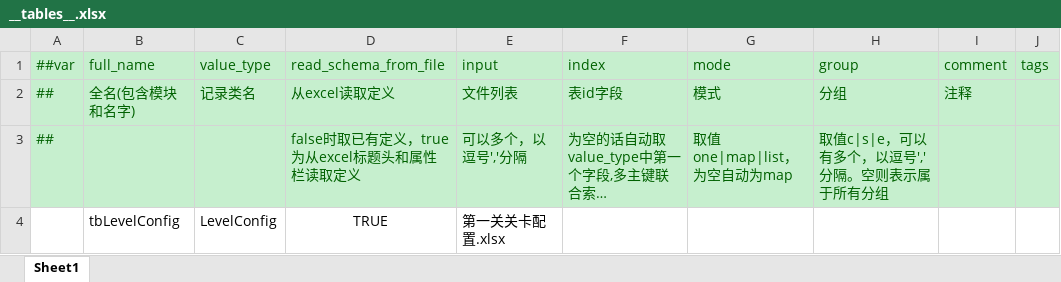
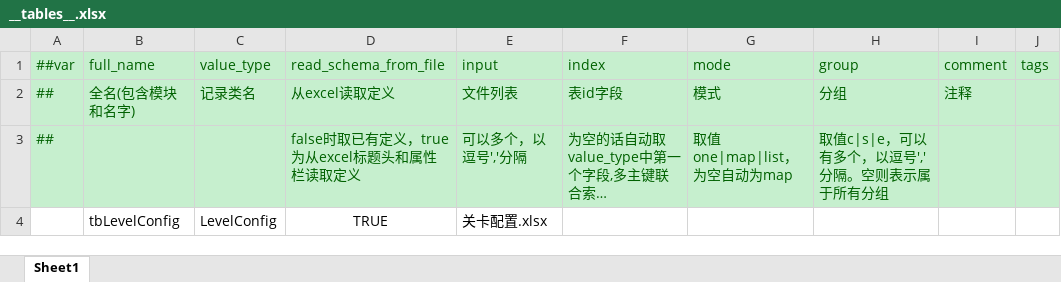
Before and after one commit to yibidaiguo/2025GlobalGameJam, an Excel workbook: Unity/Luban/DataTables/Datas/__tables__.xlsx, sheet Sheet1, drawn as a sheet; only a part is shown; long unchanged cells end in …; values as stored, in another font and other column widths than the file's, no borders; the diff names each change by its address in the sheet, - before the commit and + after, or states it on an @@ line.

```diff
--- a/Unity/Luban/DataTables/Datas/__tables__.xlsx (sheet Sheet1)
+++ b/Unity/Luban/DataTables/Datas/__tables__.xlsx (sheet Sheet1)
-E4 (input): 第一关关卡配置.xlsx
+E4 (input): 关卡配置.xlsx
```
Also changed, not shown: 38 other files.
